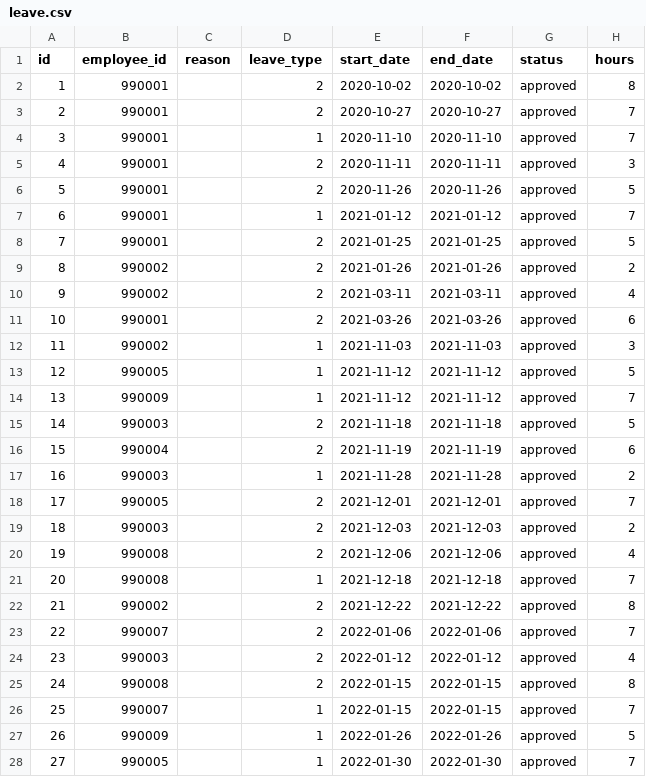
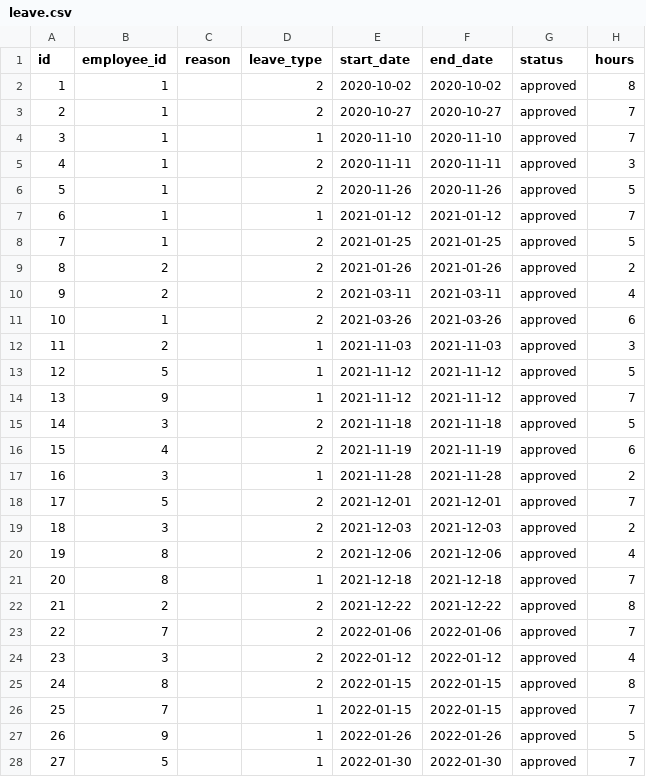
Before and after one commit to datawowio/thai-talent-wow, a CSV file: mock_data/leave.csv, drawn as a sheet; only a part is shown; the diff covers the shown part only.

```diff
--- a/mock_data/leave.csv
+++ b/mock_data/leave.csv
@@ -1,28 +1,28 @@
 id,employee_id,reason,leave_type,start_date,end_date,status,hours
-1,990001,,2,2020-10-02,2020-10-02,approved,8
-2,990001,,2,2020-10-27,2020-10-27,approved,7
-3,990001,,1,2020-11-10,2020-11-10,approved,7
-4,990001,,2,2020-11-11,2020-11-11,approved,3
-5,990001,,2,2020-11-26,2020-11-26,approved,5
-6,990001,,1,2021-01-12,2021-01-12,approved,7
-7,990001,,2,2021-01-25,2021-01-25,approved,5
-8,990002,,2,2021-01-26,2021-01-26,approved,2
-9,990002,,2,2021-03-11,2021-03-11,approved,4
-10,990001,,2,2021-03-26,2021-03-26,approved,6
-11,990002,,1,2021-11-03,2021-11-03,approved,3
-12,990005,,1,2021-11-12,2021-11-12,approved,5
-13,990009,,1,2021-11-12,2021-11-12,approved,7
-14,990003,,2,2021-11-18,2021-11-18,approved,5
-15,990004,,2,2021-11-19,2021-11-19,approved,6
-16,990003,,1,2021-11-28,2021-11-28,approved,2
-17,990005,,2,2021-12-01,2021-12-01,approved,7
-18,990003,,2,2021-12-03,2021-12-03,approved,2
-19,990008,,2,2021-12-06,2021-12-06,approved,4
-20,990008,,1,2021-12-18,2021-12-18,approved,7
-21,990002,,2,2021-12-22,2021-12-22,approved,8
-22,990007,,2,2022-01-06,2022-01-06,approved,7
-23,990003,,2,2022-01-12,2022-01-12,approved,4
-24,990008,,2,2022-01-15,2022-01-15,approved,8
-25,990007,,1,2022-01-15,2022-01-15,approved,7
-26,990009,,1,2022-01-26,2022-01-26,approved,5
-27,990005,,1,2022-01-30,2022-01-30,approved,7
+1,1,,2,2020-10-02,2020-10-02,approved,8
+2,1,,2,2020-10-27,2020-10-27,approved,7
+3,1,,1,2020-11-10,2020-11-10,approved,7
+4,1,,2,2020-11-11,2020-11-11,approved,3
+5,1,,2,2020-11-26,2020-11-26,approved,5
+6,1,,1,2021-01-12,2021-01-12,approved,7
+7,1,,2,2021-01-25,2021-01-25,approved,5
+8,2,,2,2021-01-26,2021-01-26,approved,2
+9,2,,2,2021-03-11,2021-03-11,approved,4
+10,1,,2,2021-03-26,2021-03-26,approved,6
+11,2,,1,2021-11-03,2021-11-03,approved,3
+12,5,,1,2021-11-12,2021-11-12,approved,5
+13,9,,1,2021-11-12,2021-11-12,approved,7
+14,3,,2,2021-11-18,2021-11-18,approved,5
+15,4,,2,2021-11-19,2021-11-19,approved,6
+16,3,,1,2021-11-28,2021-11-28,approved,2
+17,5,,2,2021-12-01,2021-12-01,approved,7
+18,3,,2,2021-12-03,2021-12-03,approved,2
+19,8,,2,2021-12-06,2021-12-06,approved,4
+20,8,,1,2021-12-18,2021-12-18,approved,7
+21,2,,2,2021-12-22,2021-12-22,approved,8
+22,7,,2,2022-01-06,2022-01-06,approved,7
+23,3,,2,2022-01-12,2022-01-12,approved,4
+24,8,,2,2022-01-15,2022-01-15,approved,8
+25,7,,1,2022-01-15,2022-01-15,approved,7
+26,9,,1,2022-01-26,2022-01-26,approved,5
+27,5,,1,2022-01-30,2022-01-30,approved,7
```
Also changed, not shown: 123 edited cells elsewhere in this file, catboost_info/learn_error.tsv, mock_data/clockInOut.csv, 24 other files.
